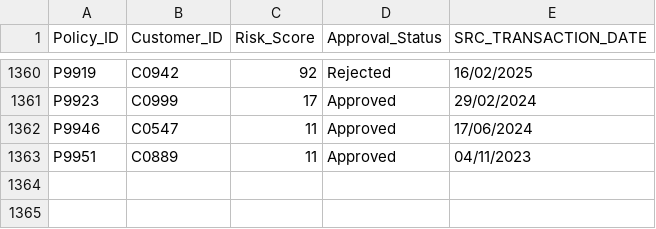
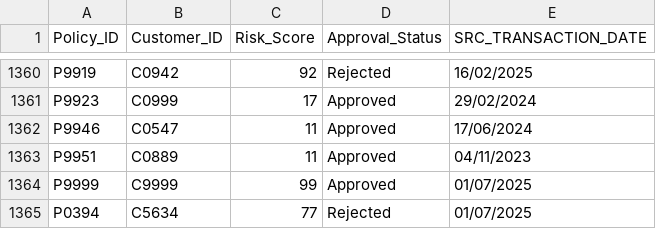
Before and after one commit to Barath0203/pilot_project, a CSV file: Data/Underwriting.csv, drawn as a sheet; only a part is shown, gaps mark what is left out.

Commit message:
Underwriting.csv

```diff
--- a/Data/Underwriting.csv
+++ b/Data/Underwriting.csv
@@ -1363 +1363,3 @@ P9946,C0547,11,Approved,17/06/2024
 P9951,C0889,11,Approved,04/11/2023
+P9999,C9999,99,Approved,01/07/2025
+P0394,C5634,77,Rejected,01/07/2025
```
